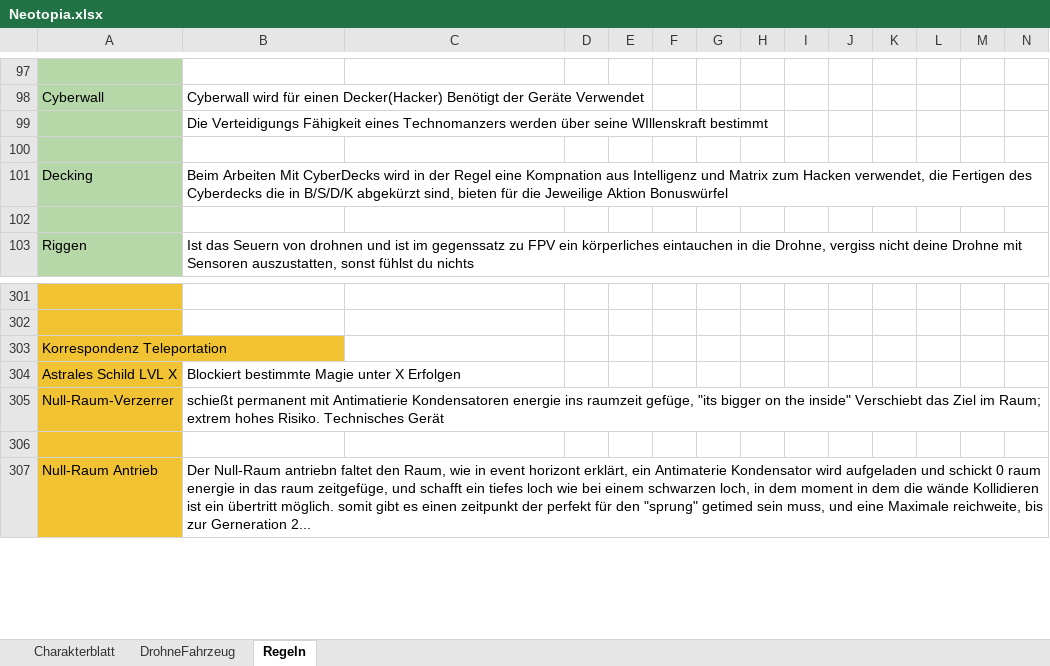
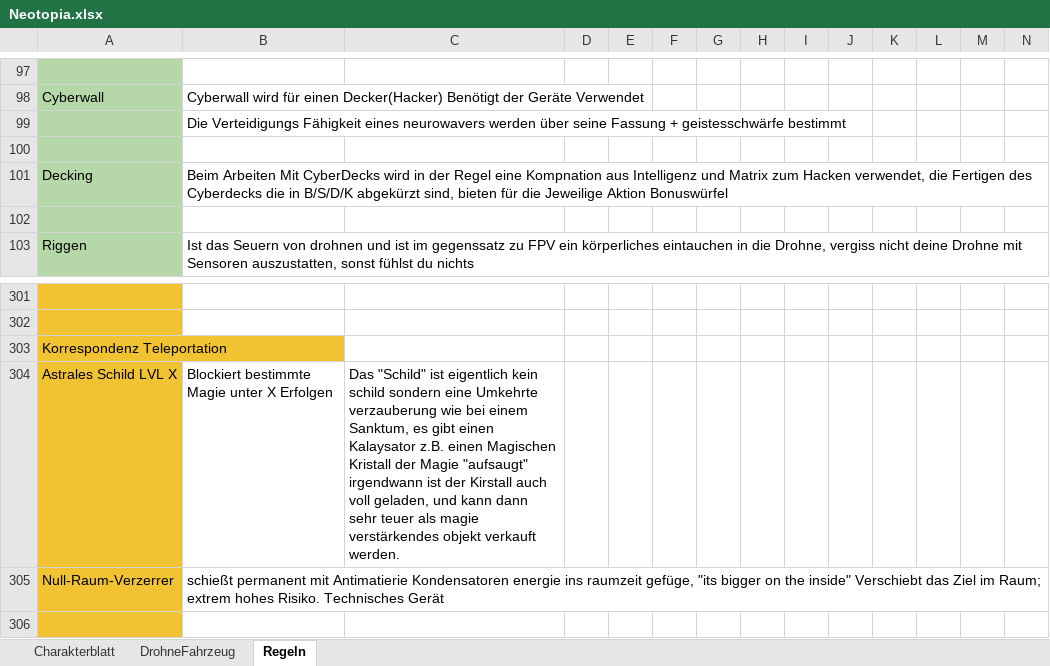
Before and after one commit to Auriel-McCloud/PnPTool, an Excel workbook: docs/reference/Neotopia.xlsx, sheet Regeln, drawn as a sheet; only a part is shown, gaps mark what is left out; the shorter side is filled out with more unchanged rows; values as stored, in another font and other column widths than the file's, no borders; charts and pictures not drawn; the diff names each change by its address in the sheet, - before the commit and + after, or states it on an @@ line.

```diff
--- a/docs/reference/Neotopia.xlsx (sheet Regeln)
+++ b/docs/reference/Neotopia.xlsx (sheet Regeln)
-B99: …Fähigkeit eines Technomanzers werden über seine WIllenskraft bestimmt
+B99: …Fähigkeit eines neurowavers werden über seine Fassung + geistesschwärfe bestimmt
-C304: (empty)
+C304: Das "Schild" ist eigentlich kein schild sondern eine Umkehrte verzauberung wie bei einem Sanktum, es gibt einen Kalaysator z.B. einen Magischen Kristall der Magie "aufsaugt" irgendwann ist der Kirstall auch voll geladen, und kann dann sehr teuer als magie verstärkendes objekt verkauft werden.
```
Also changed, not shown: 14 other files.
